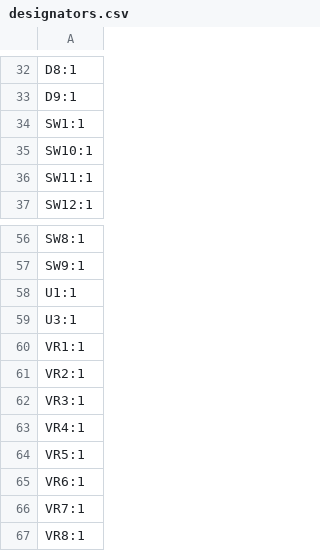
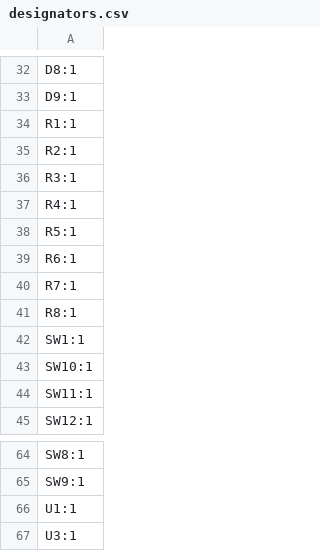
Before and after one commit to JustAGlitchFL/Mix, a CSV file: mix/production/designators.csv, drawn as a sheet; only a part is shown, gaps mark what is left out; removed rows and columns are numbered as before the commit, all else as after; the diff names each change by its address in the sheet, - before the commit and + after, or states it on an @@ line.

```diff
--- a/mix/production/designators.csv
+++ b/mix/production/designators.csv
+row 34: R1:1
+row 35: R2:1
+row 36: R3:1
+row 37: R4:1
+row 38: R5:1
+row 39: R6:1
+row 40: R7:1
+row 41: R8:1
-row 60: VR1:1
-row 61: VR2:1
-row 62: VR3:1
-row 63: VR4:1
-row 64: VR5:1
-row 65: VR6:1
-row 66: VR7:1
-row 67: VR8:1
```
Also changed, not shown: mix/production/bom.csv, mix/production/positions.csv, 17 other files.
